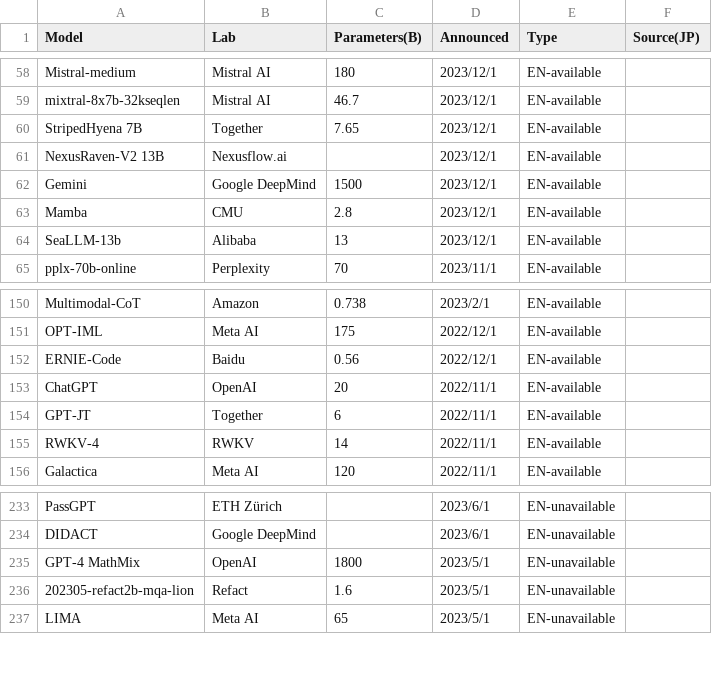
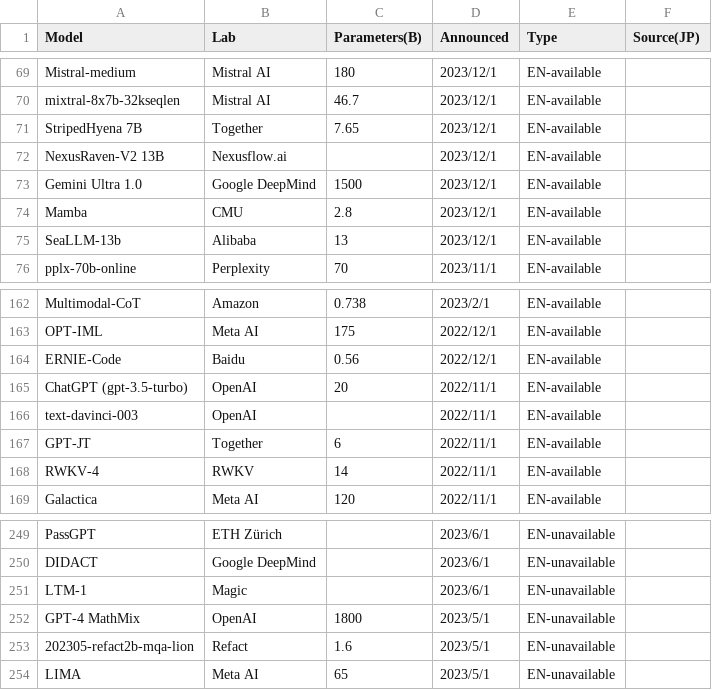
Before and after one commit to llm-jp/awesome-japanese-llm, a CSV file: figures/scripts/parameter_size_overview.csv, drawn as a sheet; only a part is shown, gaps mark what is left out; the diff covers the shown part only.

```diff
--- a/figures/scripts/parameter_size_overview.csv
+++ b/figures/scripts/parameter_size_overview.csv
@@ -61,3 +72,3 @@ StripedHyena 7B,Together,7.65,2023/12/1,EN-available,
 NexusRaven-V2 13B,"Nexusflow.ai ",,2023/12/1,EN-available,
-Gemini,Google DeepMind,1500,2023/12/1,EN-available,
+Gemini Ultra 1.0,Google DeepMind,1500,2023/12/1,EN-available,
 Mamba,CMU,2.8,2023/12/1,EN-available,
@@ -152,3 +164,4 @@ OPT-IML,Meta AI,175,2022/12/1,EN-available,
 ERNIE-Code,Baidu,0.56,2022/12/1,EN-available,
-ChatGPT,OpenAI,20,2022/11/1,EN-available,
+ChatGPT (gpt-3.5-turbo),OpenAI,20,2022/11/1,EN-available,
+text-davinci-003,OpenAI,,2022/11/1,EN-available,
 GPT-JT,Together,6,2022/11/1,EN-available,
@@ -234,2 +250,3 @@ PassGPT,ETH Zürich,,2023/6/1,EN-unavailable,
 DIDACT,Google DeepMind,,2023/6/1,EN-unavailable,
+LTM-1,Magic,,2023/6/1,EN-unavailable,
 GPT-4 MathMix,OpenAI,1800,2023/5/1,EN-unavailable,
```
Also changed, not shown: 15 added rows elsewhere in this file, 2 other files.
